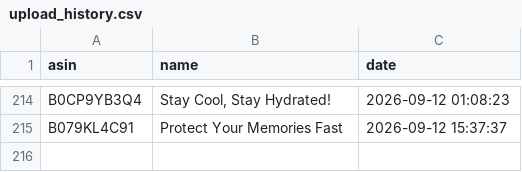
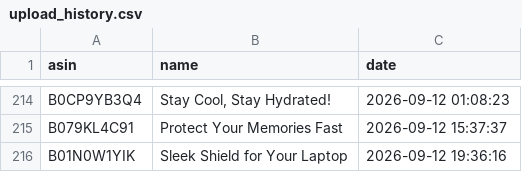
Before and after one commit to smartcartindiaofficial-coder/SmartCart-US, a CSV file: upload_history.csv, drawn as a sheet; only a part is shown, gaps mark what is left out.

```diff
--- a/upload_history.csv
+++ b/upload_history.csv
@@ -215 +215,2 @@ B0CP9YB3Q4,"Stay Cool, Stay Hydrated!",2026-09-12 01:08:23
 B079KL4C91,Protect Your Memories Fast,2026-09-12 15:37:37
+B01N0W1YIK,Sleek Shield for Your Laptop,2026-09-12 19:36:16
```
Also changed, not shown: 10 other files.
